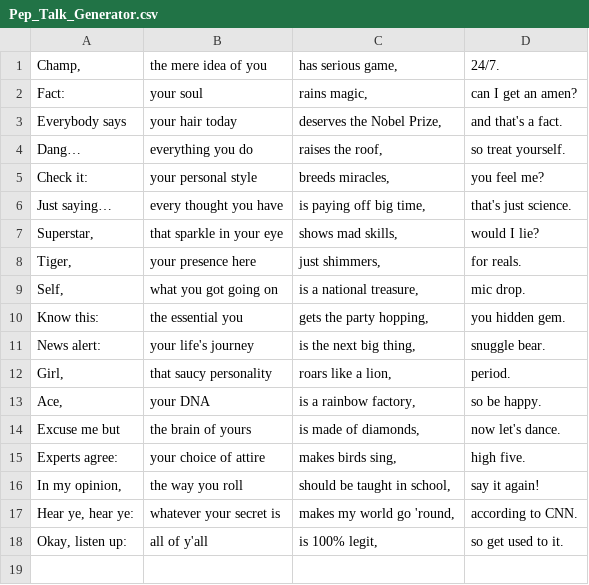
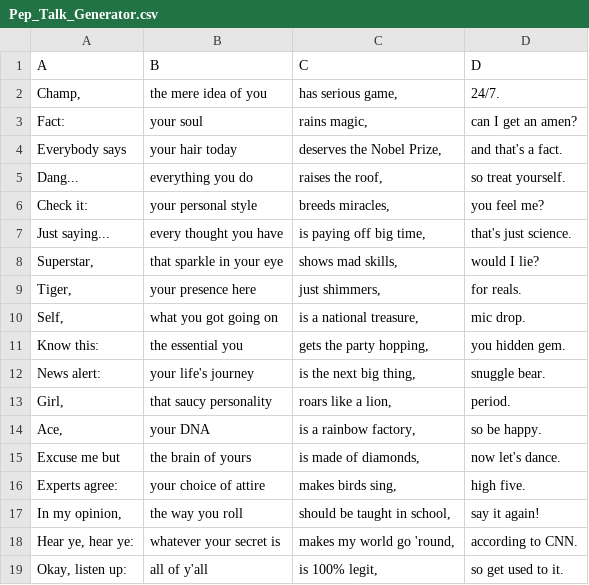
Before and after one commit to joshcohn27/PepTalkGenerator, a CSV file: Pep_Talk_Generator.csv, drawn as a sheet.

Commit message:
generator complete with use of turtle

```diff
--- a/Pep_Talk_Generator.csv
+++ b/Pep_Talk_Generator.csv
@@ -1 +1,2 @@
+A,B,C,D
 "Champ,",the mere idea of you,"has serious game,",24/7.
@@ -3,5 +4,5 @@ Fact:,your soul,"rains magic,",can I get an amen?
 Everybody says,your hair today,"deserves the Nobel Prize,",and that's a fact.
-Dang…,everything you do,"raises the roof,",so treat yourself.
+Dang...,everything you do,"raises the roof,",so treat yourself.
 Check it:,your personal style,"breeds miracles,",you feel me?
-Just saying…,every thought you have,"is paying off big time,",that's just science.
+Just saying...,every thought you have,"is paying off big time,",that's just science.
 "Superstar,",that sparkle in your eye,"shows mad skills,",would I lie?
```
Also changed, not shown: 1 other file.
